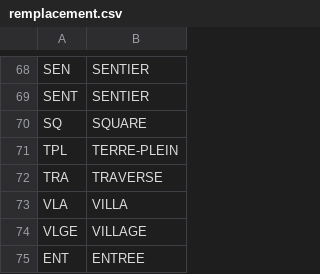
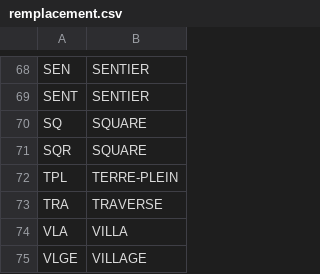
Before and after one commit to alannadevgen/french-address-matching, a CSV file: remplacement.csv, drawn as a sheet; only a part is shown, gaps mark what is left out; the shorter side is filled out with more unchanged rows; the diff covers the shown part only; the diff names each change by its address in the sheet, - before the commit and + after, or states it on an @@ line.

```diff
--- a/remplacement.csv
+++ b/remplacement.csv
+row 71: SQR | SQUARE
```
Also changed, not shown: 5 added rows and 5 removed rows elsewhere in this file, 1 other file.
